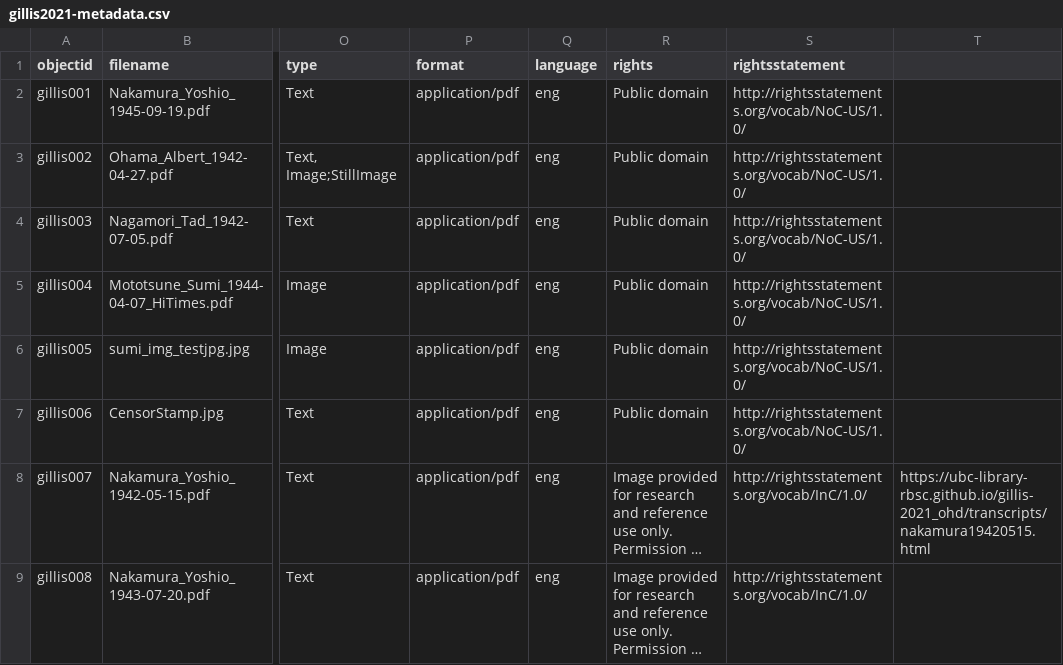
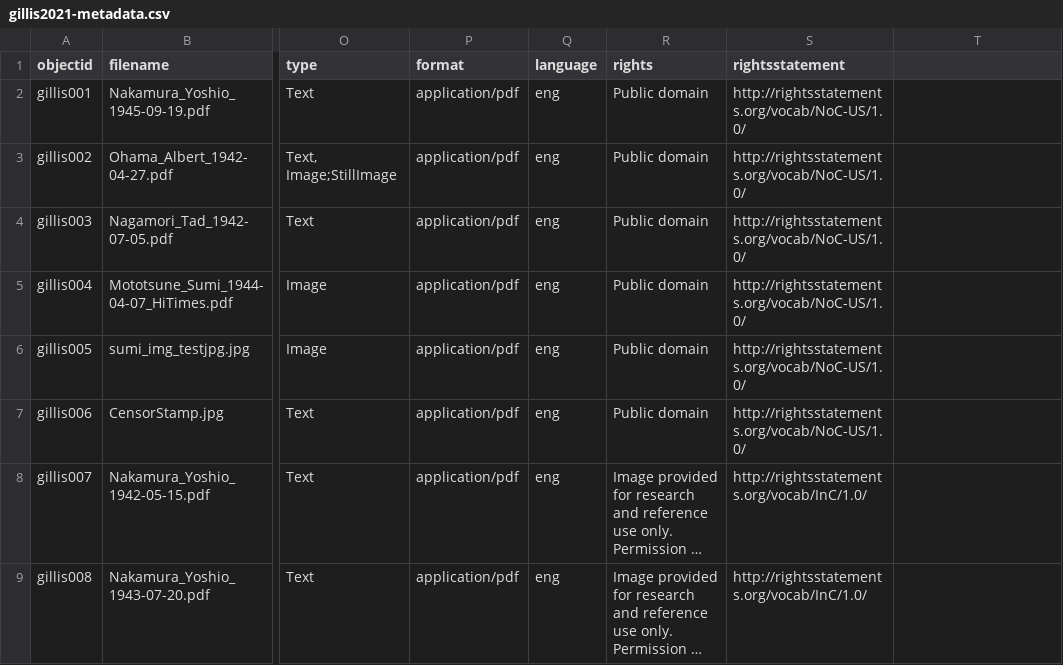
Before and after one commit to ubc-library-rbsc/gillis-2021, a CSV file: _data/gillis2021-metadata.csv, drawn as a sheet; only a part is shown, gaps mark what is left out; long unchanged cells end in …; the diff names each change by its address in the sheet, - before the commit and + after, or states it on an @@ line.

Commit message:
Update gillis2021-metadata.csv

```diff
--- a/_data/gillis2021-metadata.csv
+++ b/_data/gillis2021-metadata.csv
-T8: https://ubc-library-rbsc.github.io/gillis-2021_ohd/transcripts/nakamura19420515.html
+T8: (empty)
```
